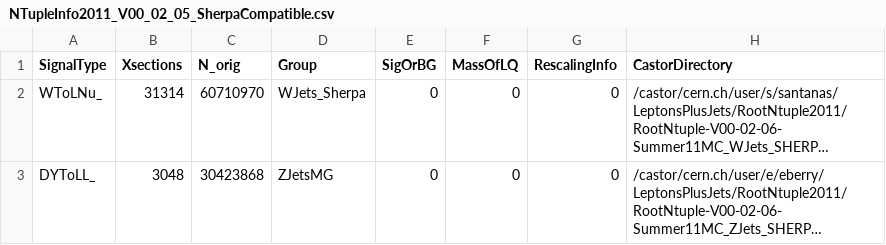
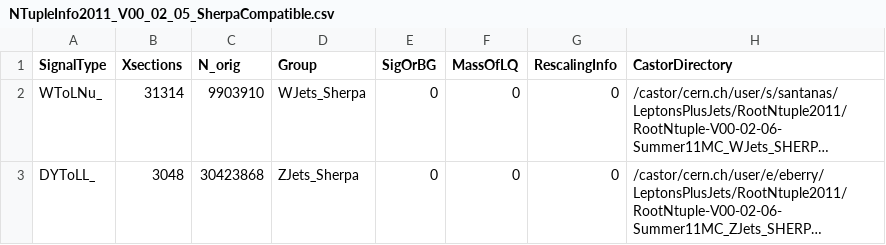
Before and after one commit to darinbaumgartel/usercode, a CSV file: LQ/NTupleAnalyzerV2/NTupleInfo2011_V00_02_05_SherpaCompatible.csv, drawn as a sheet; long unchanged cells end in …; the diff names each change by its address in the sheet, - before the commit and + after, or states it on an @@ line.

Commit message:
effective xsection and naming convention change

```diff
--- a/LQ/NTupleAnalyzerV2/NTupleInfo2011_V00_02_05_SherpaCompatible.csv
+++ b/LQ/NTupleAnalyzerV2/NTupleInfo2011_V00_02_05_SherpaCompatible.csv
-C2 (N_orig): 60710970
+C2 (N_orig): 9903910
-D3 (Group): ZJetsMG
+D3 (Group): ZJets_Sherpa
```
